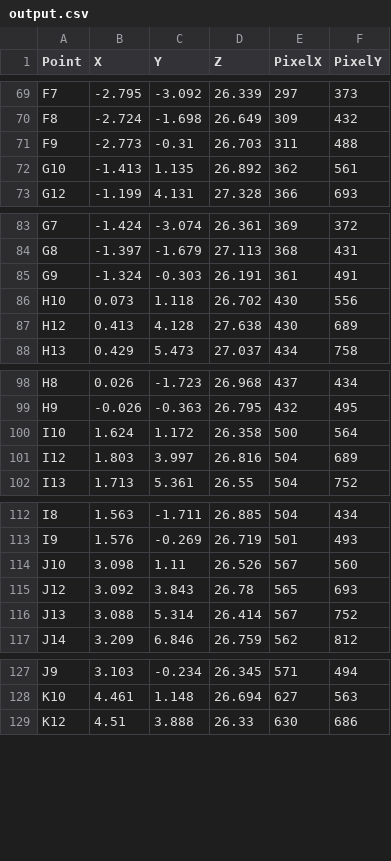
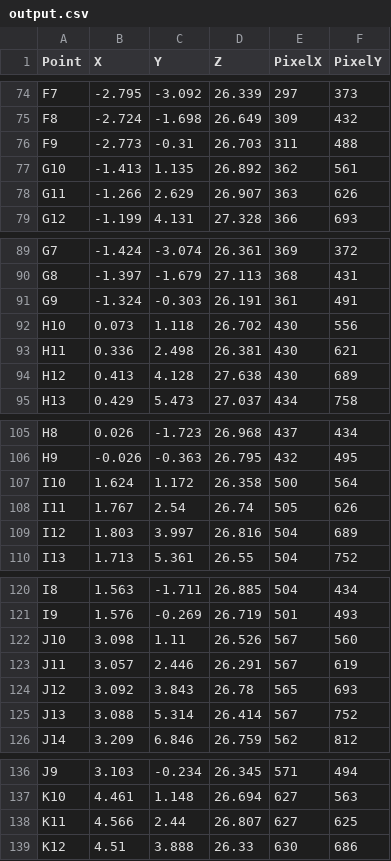
Before and after one commit to Dawn-Of-Justice/WareHouseDrone, a CSV file: model/output.csv (was output.csv), drawn as a sheet; only a part is shown, gaps mark what is left out; the diff covers the shown part only; the diff names each change by its address in the sheet, - before the commit and + after, or states it on an @@ line.

```diff
--- a/output.csv
+++ b/model/output.csv
+row 78: G11 | -1.266 | 2.629 | 26.907 | 363 | 626
+row 93: H11 | 0.336 | 2.498 | 26.381 | 430 | 621
+row 108: I11 | 1.767 | 2.54 | 26.74 | 505 | 626
+row 123: J11 | 3.057 | 2.446 | 26.291 | 567 | 619
+row 138: K11 | 4.566 | 2.44 | 26.807 | 627 | 625
```
Also changed, not shown: 10 added rows elsewhere in this file, 11 other files.
